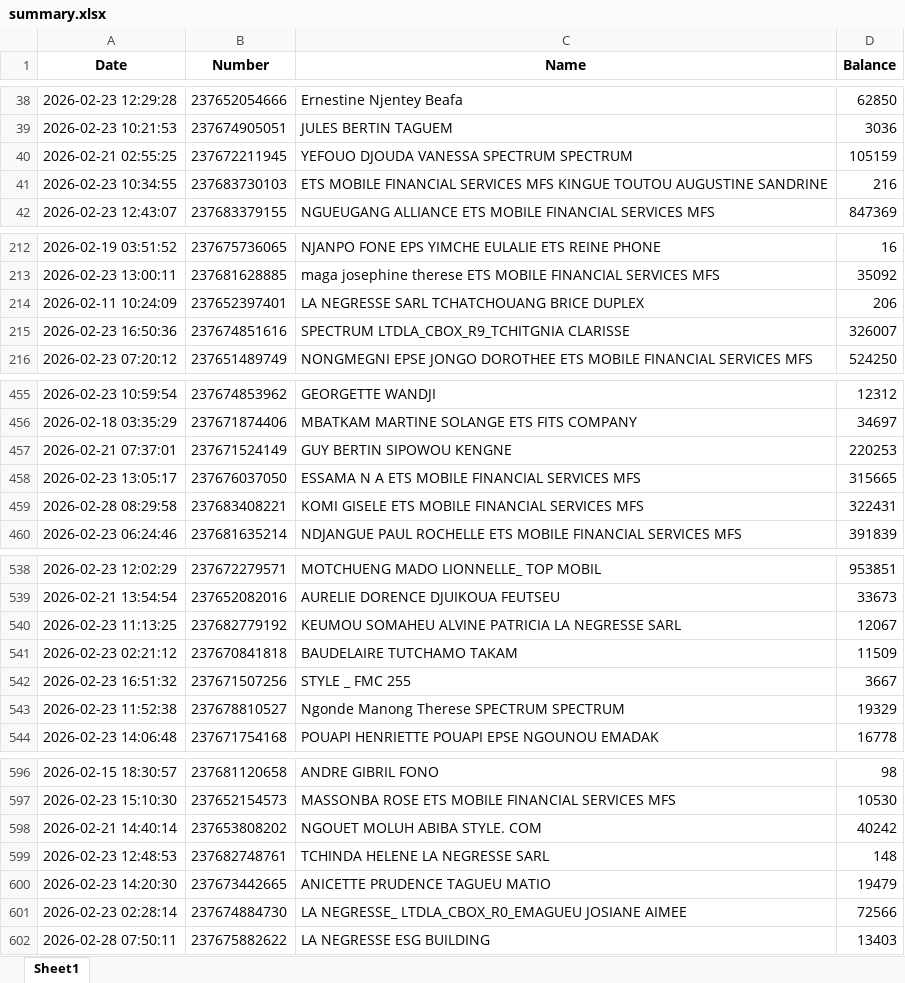
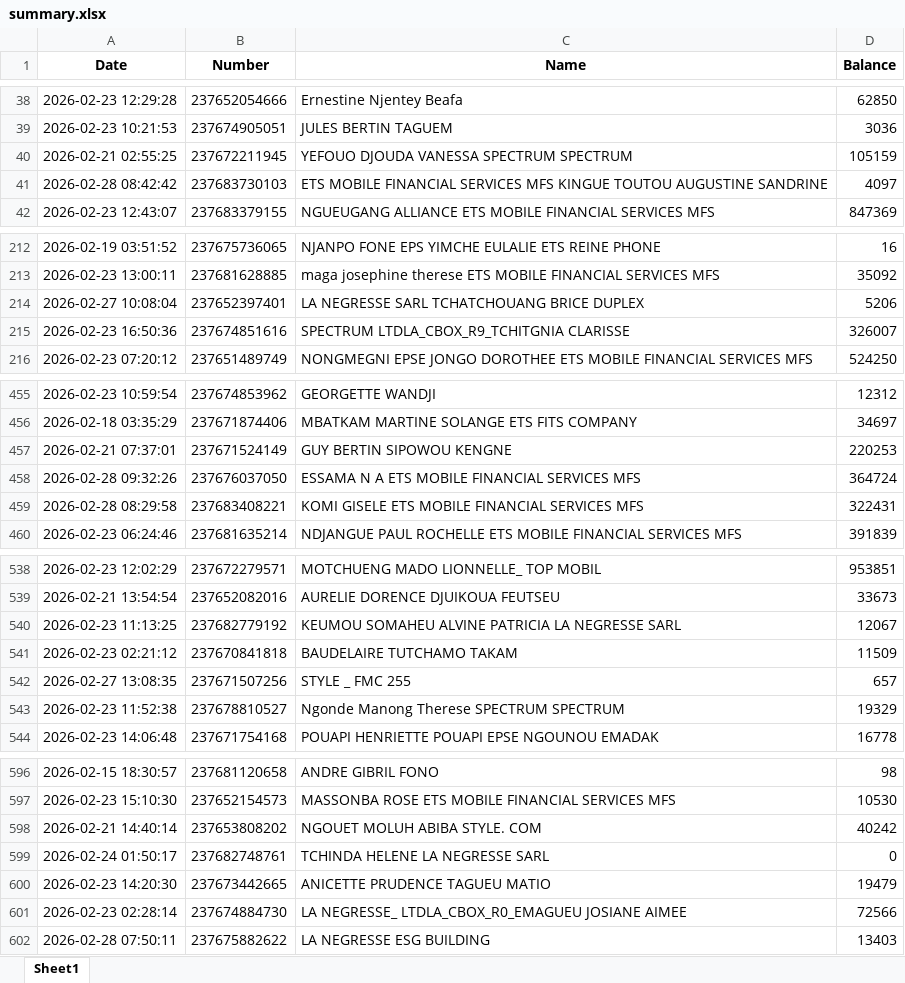
Before and after one commit to susanobi94-beep/stock-mfs-dashboard, an Excel workbook: summary.xlsx, sheet Sheet1, drawn as a sheet; only a part is shown, gaps mark what is left out; values as stored, in another font and other column widths than the file's, no borders; the diff covers the shown part only; the diff names each change by its address in the sheet, - before the commit and + after, or states it on an @@ line.

```diff
--- a/summary.xlsx (sheet Sheet1)
+++ b/summary.xlsx (sheet Sheet1)
-A41 (Date): 2026-02-23 10:34:55
+A41 (Date): 2026-02-28 08:42:42
-D41 (Balance): 216
+D41 (Balance): 4097
-A214 (Date): 2026-02-11 10:24:09
+A214 (Date): 2026-02-27 10:08:04
-D214 (Balance): 206
+D214 (Balance): 5206
-A458 (Date): 2026-02-23 13:05:17
+A458 (Date): 2026-02-28 09:32:26
-D458 (Balance): 315665
+D458 (Balance): 364724
-A542 (Date): 2026-02-23 16:51:32
+A542 (Date): 2026-02-27 13:08:35
-D542 (Balance): 3667
+D542 (Balance): 657
-A599 (Date): 2026-02-23 12:48:53
+A599 (Date): 2026-02-24 01:50:17
-D599 (Balance): 148
+D599 (Balance): 0
```
Also changed, not shown: 12 added rows, 4 removed rows and 2 edited cells elsewhere in this sheet, reconciliation.xlsx, 19 other files.
